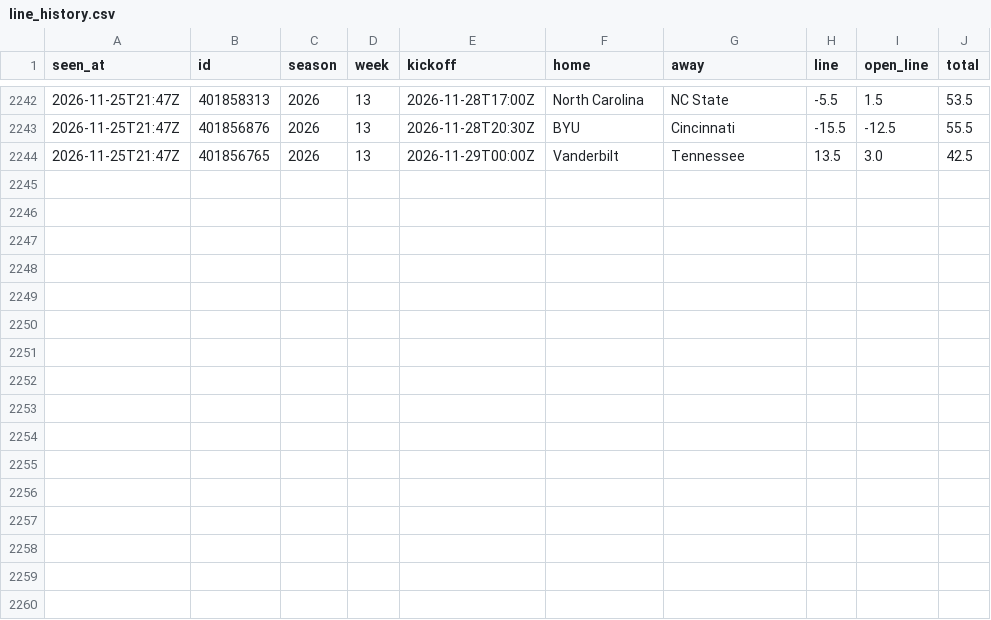
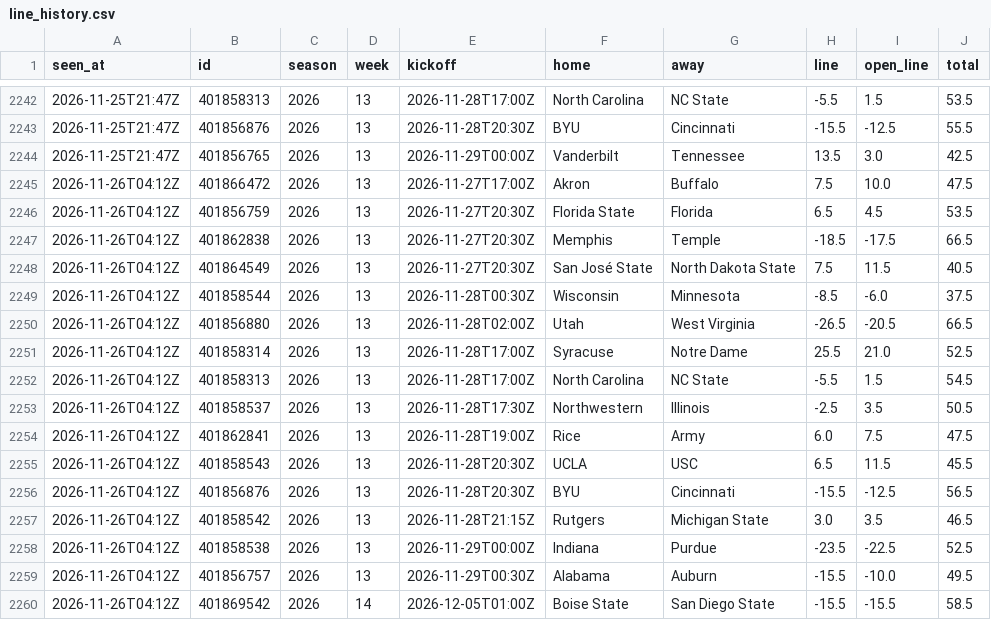
Before and after one commit to davischamann-alt/fourth-and-value, a CSV file: data/live/line_history.csv, drawn as a sheet; only a part is shown, gaps mark what is left out; the diff names each change by its address in the sheet, - before the commit and + after, or states it on an @@ line.

```diff
--- a/data/live/line_history.csv
+++ b/data/live/line_history.csv
+row 2245: 2026-11-26T04:12Z | 401866472 | 2026 | 13 | 2026-11-27T17:00Z | Akron | Buffalo | 7.5 | 10.0 | 47.5
+row 2246: 2026-11-26T04:12Z | 401856759 | 2026 | 13 | 2026-11-27T20:30Z | Florida State | Florida | 6.5 | 4.5 | 53.5
+row 2247: 2026-11-26T04:12Z | 401862838 | 2026 | 13 | 2026-11-27T20:30Z | Memphis | Temple | -18.5 | -17.5 | 66.5
+row 2248: 2026-11-26T04:12Z | 401864549 | 2026 | 13 | 2026-11-27T20:30Z | San José State | North Dakota State | 7.5 | 11.5 | 40.5
+row 2249: 2026-11-26T04:12Z | 401858544 | 2026 | 13 | 2026-11-28T00:30Z | Wisconsin | Minnesota | -8.5 | -6.0 | 37.5
+row 2250: 2026-11-26T04:12Z | 401856880 | 2026 | 13 | 2026-11-28T02:00Z | Utah | West Virginia | -26.5 | -20.5 | 66.5
+row 2251: 2026-11-26T04:12Z | 401858314 | 2026 | 13 | 2026-11-28T17:00Z | Syracuse | Notre Dame | 25.5 | 21.0 | 52.5
+row 2252: 2026-11-26T04:12Z | 401858313 | 2026 | 13 | 2026-11-28T17:00Z | North Carolina | NC State | -5.5 | 1.5 | 54.5
+row 2253: 2026-11-26T04:12Z | 401858537 | 2026 | 13 | 2026-11-28T17:30Z | Northwestern | Illinois | -2.5 | 3.5 | 50.5
+row 2254: 2026-11-26T04:12Z | 401862841 | 2026 | 13 | 2026-11-28T19:00Z | Rice | Army | 6.0 | 7.5 | 47.5
+row 2255: 2026-11-26T04:12Z | 401858543 | 2026 | 13 | 2026-11-28T20:30Z | UCLA | USC | 6.5 | 11.5 | 45.5
+row 2256: 2026-11-26T04:12Z | 401856876 | 2026 | 13 | 2026-11-28T20:30Z | BYU | Cincinnati | -15.5 | -12.5 | 56.5
+row 2257: 2026-11-26T04:12Z | 401858542 | 2026 | 13 | 2026-11-28T21:15Z | Rutgers | Michigan State | 3.0 | 3.5 | 46.5
+row 2258: 2026-11-26T04:12Z | 401858538 | 2026 | 13 | 2026-11-29T00:00Z | Indiana | Purdue | -23.5 | -22.5 | 52.5
+row 2259: 2026-11-26T04:12Z | 401856757 | 2026 | 13 | 2026-11-29T00:30Z | Alabama | Auburn | -15.5 | -10.0 | 49.5
+row 2260: 2026-11-26T04:12Z | 401869542 | 2026 | 14 | 2026-12-05T01:00Z | Boise State | San Diego State | -15.5 | -15.5 | 58.5
```
Also changed, not shown: data/live/nfl/line_history.csv, data/live/picks.csv, 6 other files.
